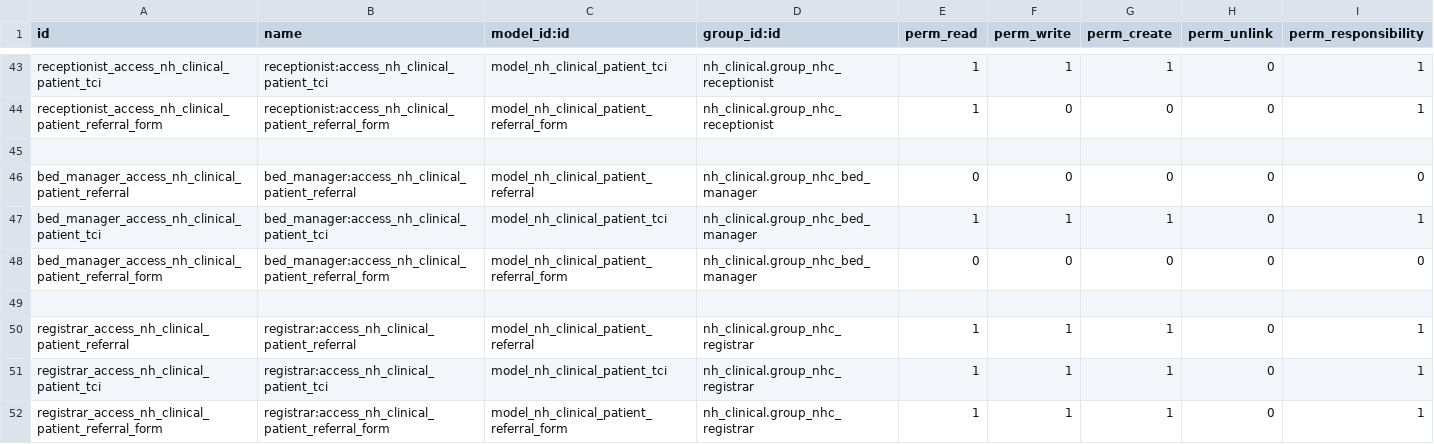
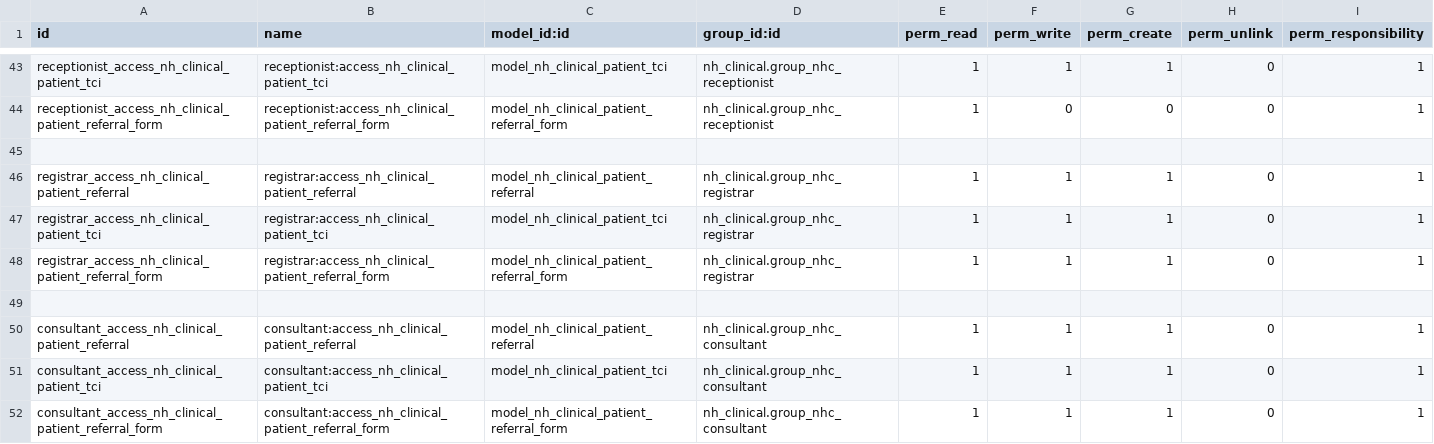
Before and after one commit to AppertaFoundation/patientflow, a CSV file: nh_patient_flow/security/ir.model.access.csv, drawn as a sheet; only a part is shown, gaps mark what is left out; the shorter side is filled out with more unchanged rows; the diff names each change by its address in the sheet, - before the commit and + after, or states it on an @@ line.

```diff
--- a/nh_patient_flow/security/ir.model.access.csv
+++ b/nh_patient_flow/security/ir.model.access.csv
-row 46: bed_manager_access_nh_clinical_patient_referral | bed_manager:access_nh_clinical_patient_referral | model_nh_clinical_patient_referral | nh_clinical.group_nhc_bed_manager | 0 | 0 | 0 | 0 | 0
-row 47: bed_manager_access_nh_clinical_patient_tci | bed_manager:access_nh_clinical_patient_tci | model_nh_clinical_patient_tci | nh_clinical.group_nhc_bed_manager | 1 | 1 | 1 | 0 | 1
-row 48: bed_manager_access_nh_clinical_patient_referral_form | bed_manager:access_nh_clinical_patient_referral_form | model_nh_clinical_patient_referral_form | nh_clinical.group_nhc_bed_manager | 0 | 0 | 0 | 0 | 0
-row 49: (empty)
```
Also changed, not shown: nh_doctor_activities/security/ir.model.access.csv, nh_etake_list/security/ir.model.access.csv, 2 other files.
